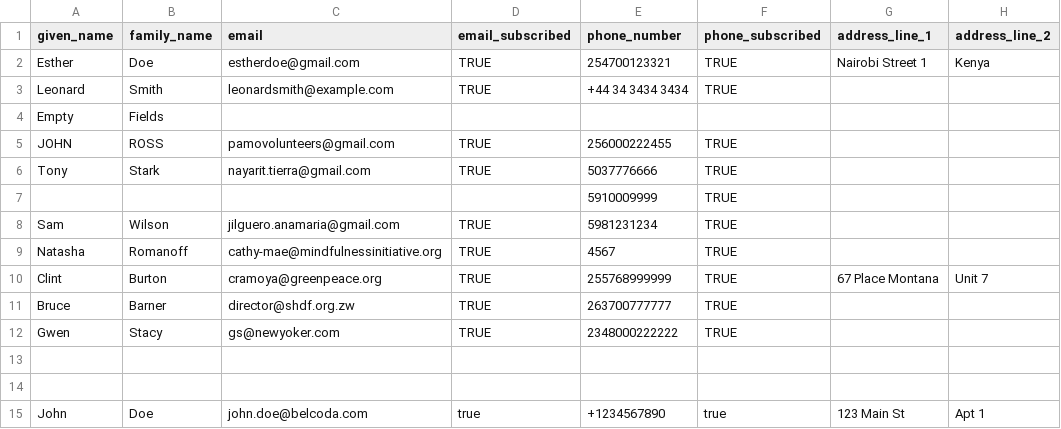
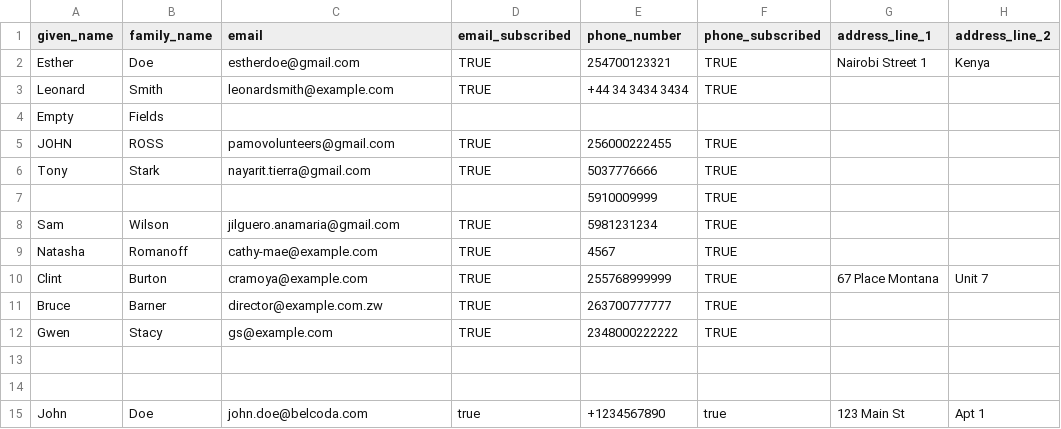
Before and after one commit to belcoda/core, a CSV file: src/lib/utils/testing/data/imports/people_import_test.csv, drawn as a sheet; only a part is shown; the diff names each change by its address in the sheet, - before the commit and + after, or states it on an @@ line.

Commit message:
Removed organization names

```diff
--- a/src/lib/utils/testing/data/imports/people_import_test.csv
+++ b/src/lib/utils/testing/data/imports/people_import_test.csv
-C9 (email): cathy-mae@mindfulnessinitiative.org
+C9 (email): cathy-mae@example.com
-C10 (email): cramoya@greenpeace.org
+C10 (email): cramoya@example.com
-C11 (email): director@shdf.org.zw
+C11 (email): director@example.com.zw
-C12 (email): gs@newyoker.com
+C12 (email): gs@example.com
```
